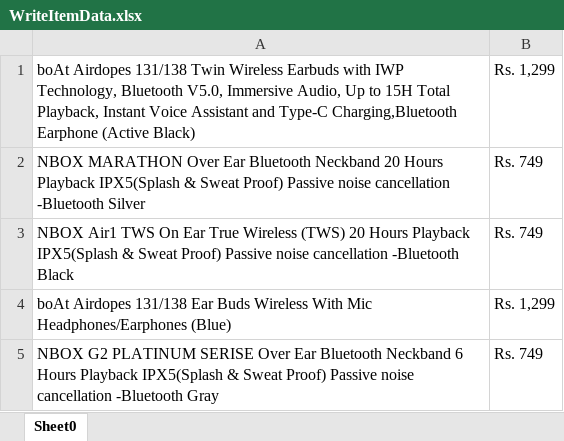
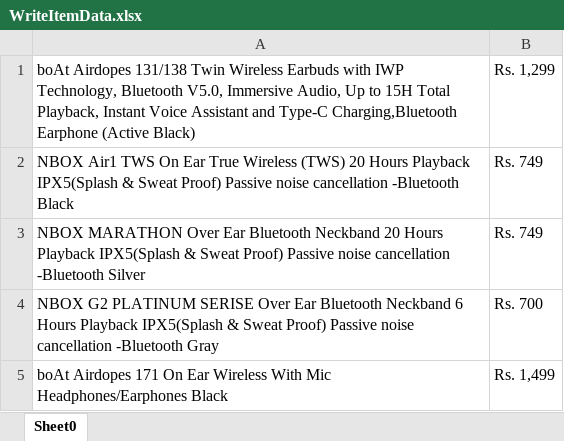
Before and after one commit to anil-kumar-automation/HybridFramework, an Excel workbook: ExcelFileData/WriteItemData.xlsx, sheet Sheet0, drawn as a sheet; values as stored, in another font and other column widths than the file's, no borders; removed rows and columns are numbered as before the commit, all else as after; the diff names each change by its address in the sheet, - before the commit and + after, or states it on an @@ line.

```diff
--- a/ExcelFileData/WriteItemData.xlsx (sheet Sheet0)
+++ b/ExcelFileData/WriteItemData.xlsx (sheet Sheet0)
@@ row 3 moved to row 2: NBOX Air1 TWS On Ear True Wireless (TWS)… @@
-row 4: boAt Airdopes 131/138 Ear Buds Wireless With Mic Headphones/Earphones (Blue) | Rs. 1,299
-B4: Rs. 749
+B4: Rs. 700
+row 5: boAt Airdopes 171 On Ear Wireless With Mic Headphones/Earphones Black | Rs. 1,499
```
Also changed, not shown: 22 other files.
